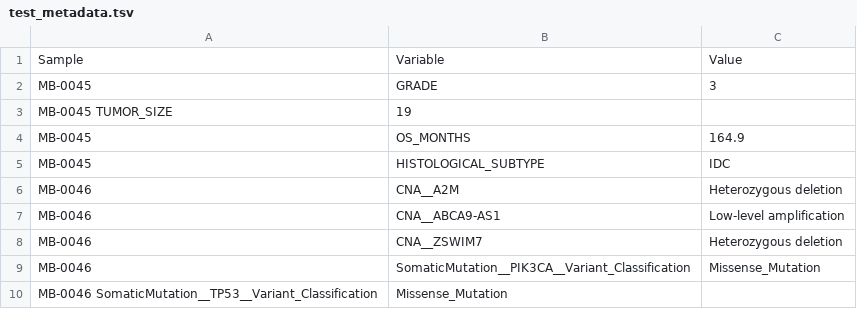
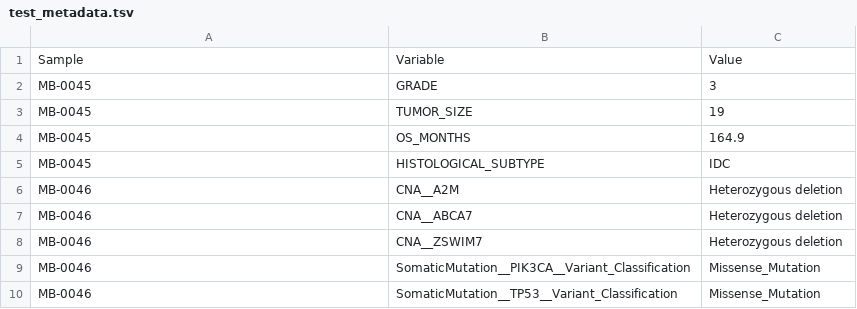
Before and after one commit to srp33/WishBuilder, a TSV file: METABRIC_cBio/test_metadata.tsv, drawn as a sheet.

Commit message:
COMPLETELY fixed test files

```diff
--- a/METABRIC_cBio/test_metadata.tsv
+++ b/METABRIC_cBio/test_metadata.tsv
@@ -2,3 +2,3 @@ Sample	Variable	Value
 MB-0045	GRADE	3
-MB-0045 TUMOR_SIZE	19
+MB-0045	TUMOR_SIZE	19
 MB-0045	OS_MONTHS	164.9
@@ -6,5 +6,5 @@ MB-0045	HISTOLOGICAL_SUBTYPE	IDC
 MB-0046	CNA__A2M	Heterozygous deletion
-MB-0046	CNA__ABCA9-AS1	Low-level amplification
+MB-0046	CNA__ABCA7	Heterozygous deletion
 MB-0046	CNA__ZSWIM7	Heterozygous deletion
 MB-0046	SomaticMutation__PIK3CA__Variant_Classification	Missense_Mutation
-MB-0046 SomaticMutation__TP53__Variant_Classification	Missense_Mutation
+MB-0046	SomaticMutation__TP53__Variant_Classification	Missense_Mutation
```
